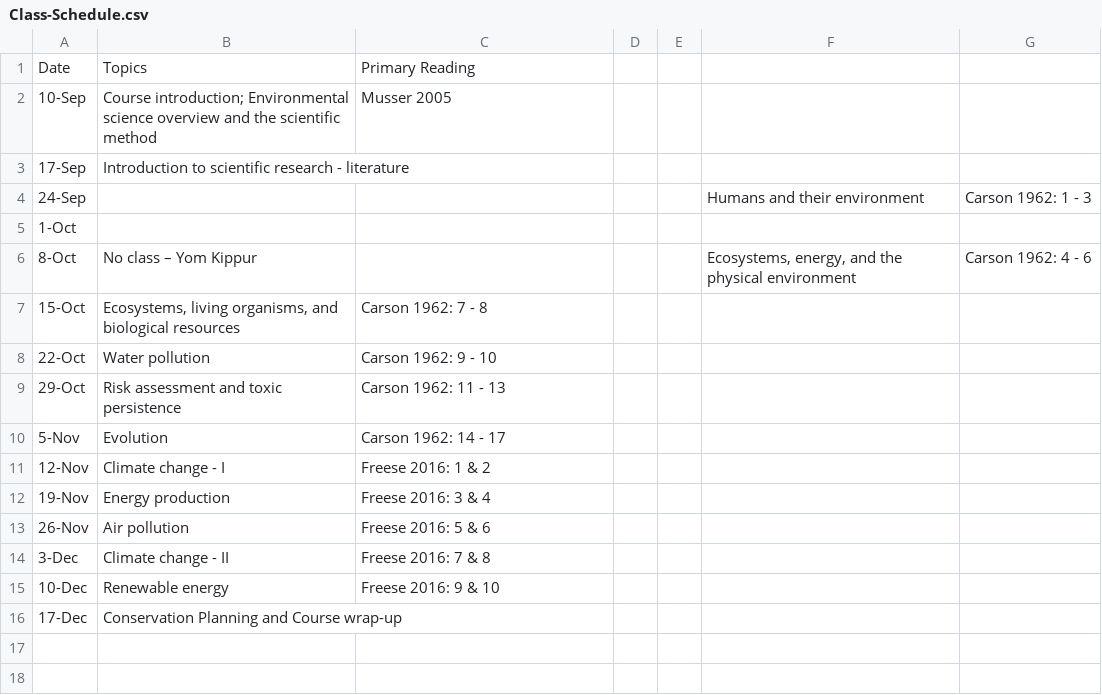
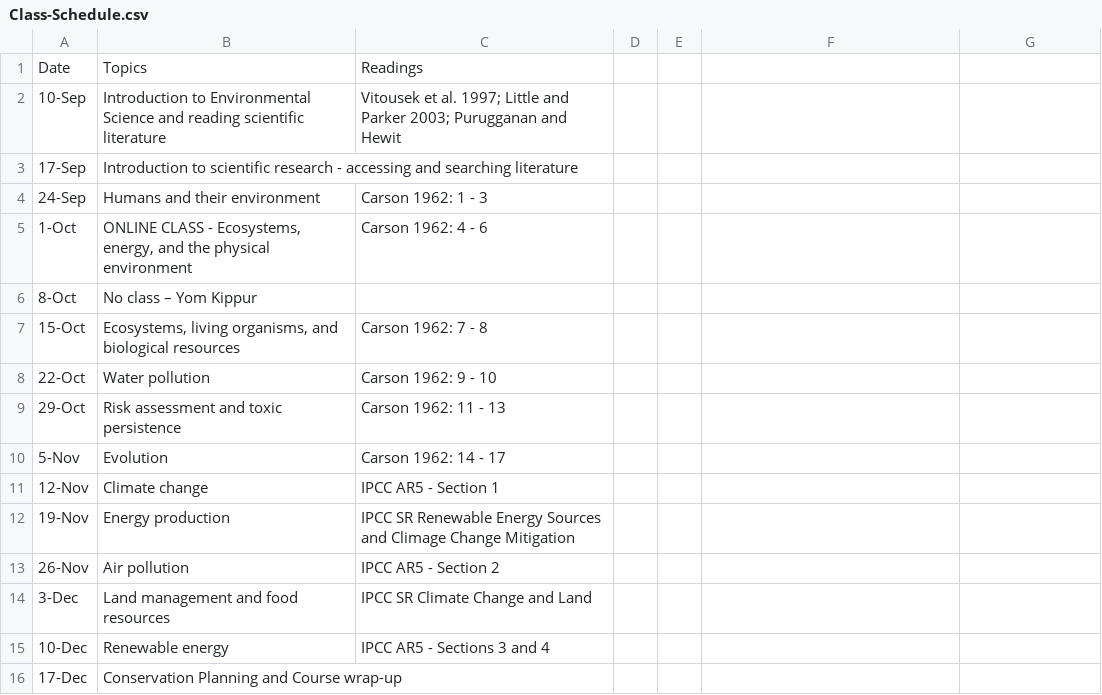
Before and after one commit to mlammens/ENS-610, a CSV file: Class-Schedule.csv, drawn as a sheet; the diff names each change by its address in the sheet, - before the commit and + after, or states it on an @@ line.

Commit message:
Updated class schedule doc

```diff
--- a/Class-Schedule.csv
+++ b/Class-Schedule.csv
-C1: Primary Reading
+C1: Readings
-B2: Course introduction; Environmental science overview and the scientific method
+B2: Introduction to Environmental Science and reading scientific literature
-C2: Musser 2005
+C2: Vitousek et al. 1997; Little and Parker 2003; Purugganan and Hewit
-B3: …research - literature
+B3: …research - accessing and searching literature
-B4: (empty)
+B4: Humans and their environment
-C4: (empty)
+C4: Carson 1962: 1 - 3
-F4: Humans and their environment
+F4: (empty)
-G4: Carson 1962: 1 - 3
+G4: (empty)
-B5: (empty)
+B5: ONLINE CLASS - Ecosystems, energy, and the physical environment
-C5: (empty)
+C5: Carson 1962: 4 - 6
-F6: Ecosystems, energy, and the physical environment
+F6: (empty)
-G6: Carson 1962: 4 - 6
+G6: (empty)
-B11: Climate change - I
+B11: Climate change
-C11: Freese 2016: 1 & 2
+C11: IPCC AR5 - Section 1
-C12: Freese 2016: 3 & 4
+C12: IPCC SR Renewable Energy Sources and Climage Change Mitigation
-C13: Freese 2016: 5 & 6
+C13: IPCC AR5 - Section 2
-B14: Climate change - II
+B14: Land management and food resources
-C14: Freese 2016: 7 & 8
+C14: IPCC SR Climate Change and Land
-C15: Freese 2016: 9 & 10
+C15: IPCC AR5 - Sections 3 and 4
```
